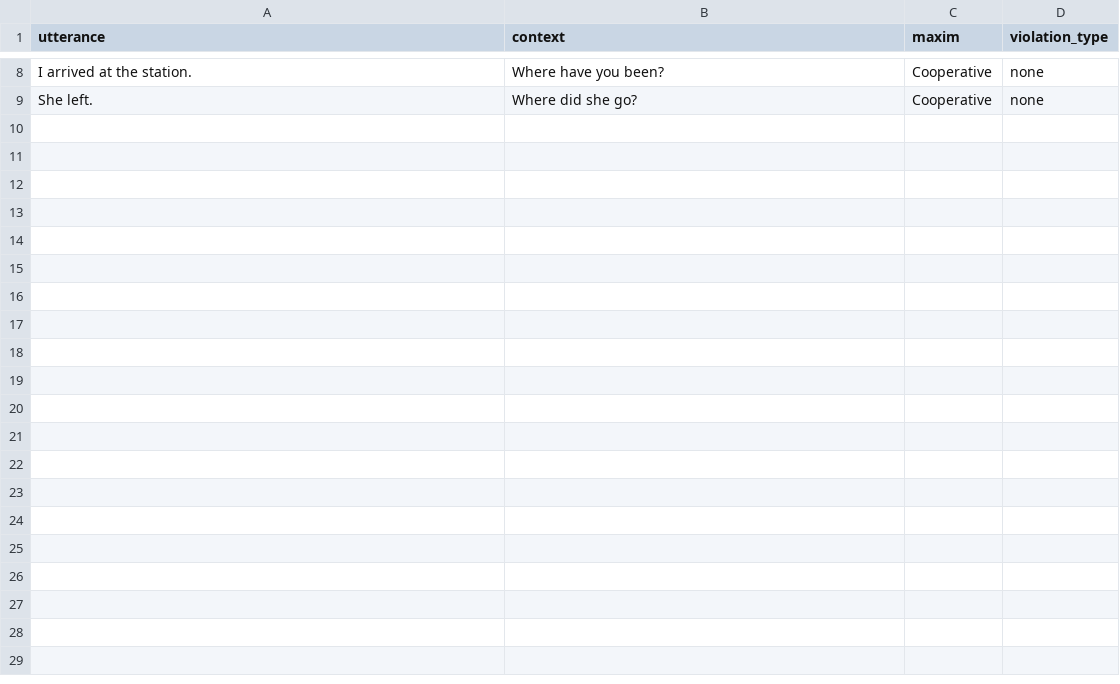
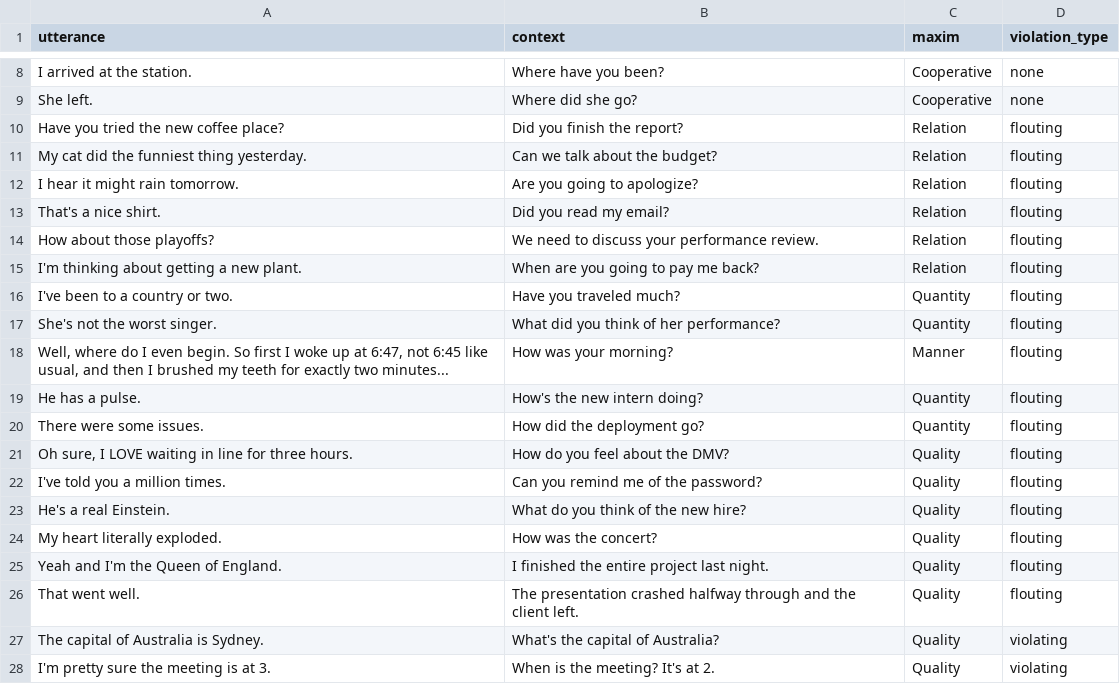
Before and after one commit to taliaduckie/grice-maxim-classifier, a CSV file: data/annotated/corpus.csv, drawn as a sheet; only a part is shown, gaps mark what is left out; the diff covers the shown part only.

Commit message:
bootstrap examples via zero-shot pre-labeling and merge into corpus

```diff
--- a/data/annotated/corpus.csv
+++ b/data/annotated/corpus.csv
@@ -9 +9,20 @@ utterance,context,maxim,violation_type
 "She left.","Where did she go?",Cooperative,none
+"Have you tried the new coffee place?","Did you finish the report?",Relation,flouting
+"My cat did the funniest thing yesterday.","Can we talk about the budget?",Relation,flouting
+"I hear it might rain tomorrow.","Are you going to apologize?",Relation,flouting
+"That's a nice shirt.","Did you read my email?",Relation,flouting
+"How about those playoffs?","We need to discuss your performance review.",Relation,flouting
+"I'm thinking about getting a new plant.","When are you going to pay me back?",Relation,flouting
+"I've been to a country or two.","Have you traveled much?",Quantity,flouting
+"She's not the worst singer.","What did you think of her performance?",Quantity,flouting
+"Well, where do I even begin. So first I woke up at 6:47, not 6:45 like usual, and then I brushed my teeth for exactly two minutes...","How was your morning?",Manner,flouting
+"He has a pulse.","How's the new intern doing?",Quantity,flouting
+"There were some issues.","How did the deployment go?",Quantity,flouting
+"Oh sure, I LOVE waiting in line for three hours.","How do you feel about the DMV?",Quality,flouting
+"I've told you a million times.","Can you remind me of the password?",Quality,flouting
+"He's a real Einstein.","What do you think of the new hire?",Quality,flouting
+"My heart literally exploded.","How was the concert?",Quality,flouting
+"Yeah and I'm the Queen of England.","I finished the entire project last night.",Quality,flouting
+"That went well.","The presentation crashed halfway through and the client left.",Quality,flouting
+"The capital of Australia is Sydney.","What's the capital of Australia?",Quality,violating
+"I'm pretty sure the meeting is at 3.","When is the meeting? It's at 2.",Quality,violating
```
Also changed, not shown: 13 added rows elsewhere in this file.
